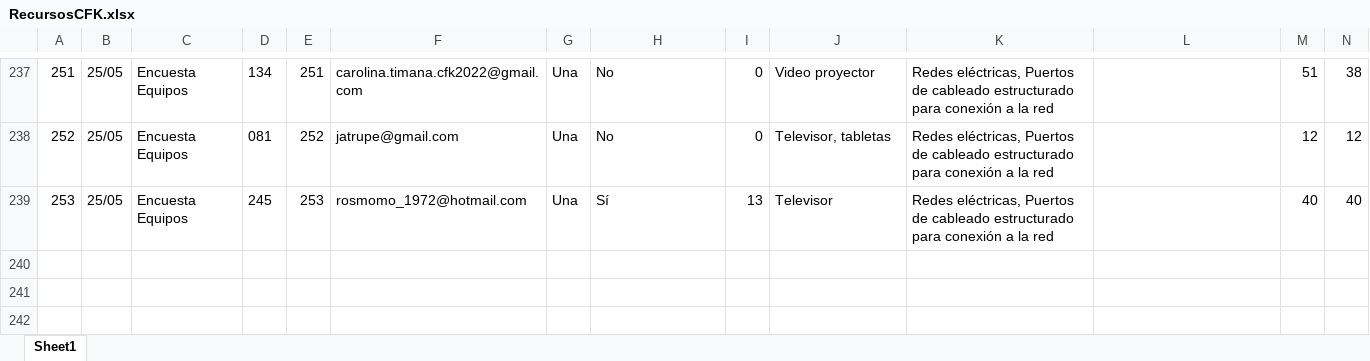
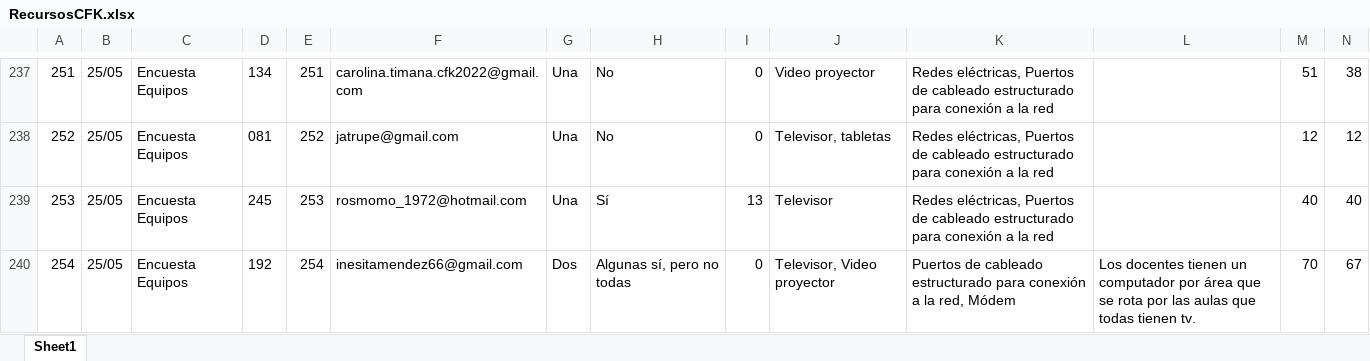
Before and after one commit to mariaf494/CFK2022, an Excel workbook: data/descargables/RecursosCFK.xlsx, sheet Sheet1, drawn as a sheet; only a part is shown, gaps mark what is left out; values as stored, in another font and other column widths than the file's, no borders; rows hold the shown columns only; the diff names each change by its address in the sheet, - before the commit and + after, or states it on an @@ line.

```diff
--- a/data/descargables/RecursosCFK.xlsx (sheet Sheet1)
+++ b/data/descargables/RecursosCFK.xlsx (sheet Sheet1)
+row 240: 254 | 25/05 | Encuesta Equipos | 192 | 254 | inesitamendez66@gmail.com | Dos | Algunas sí, pero no todas | 0 | Televisor, Video proyector | Puertos de cableado estructurado para conexión a la red, Módem | Los docentes tienen un computador por área que se rota por las aulas que todas tienen tv. | 70 | 67
```
Also changed, not shown: data/InstrumentosCFK.xlsx, data/descargables/DirectivosCFK.xlsx, 14 other files.
